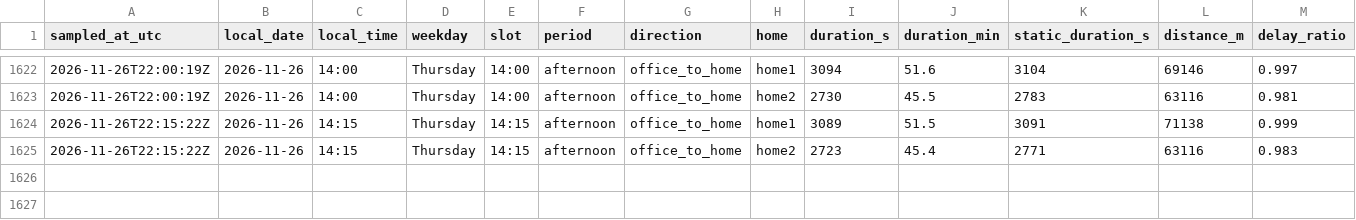
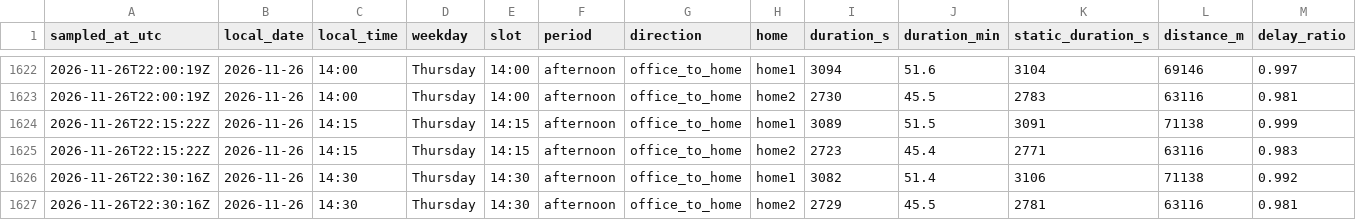
Before and after one commit to sesenht/commute-tracker, a CSV file: data/commute_2026-11.csv, drawn as a sheet; only a part is shown, gaps mark what is left out; rows hold the shown columns only; the diff names each change by its address in the sheet, - before the commit and + after, or states it on an @@ line.

Commit message:
log: 2026-11-26T22:30Z sample

```diff
--- a/data/commute_2026-11.csv
+++ b/data/commute_2026-11.csv
+row 1626: 2026-11-26T22:30:16Z | 2026-11-26 | 14:30 | Thursday | 14:30 | afternoon | office_to_home | home1 | 3082 | 51.4 | 3106 | 71138 | 0.992
+row 1627: 2026-11-26T22:30:16Z | 2026-11-26 | 14:30 | Thursday | 14:30 | afternoon | office_to_home | home2 | 2729 | 45.5 | 2781 | 63116 | 0.981
```
Also changed, not shown: 2 other files.
